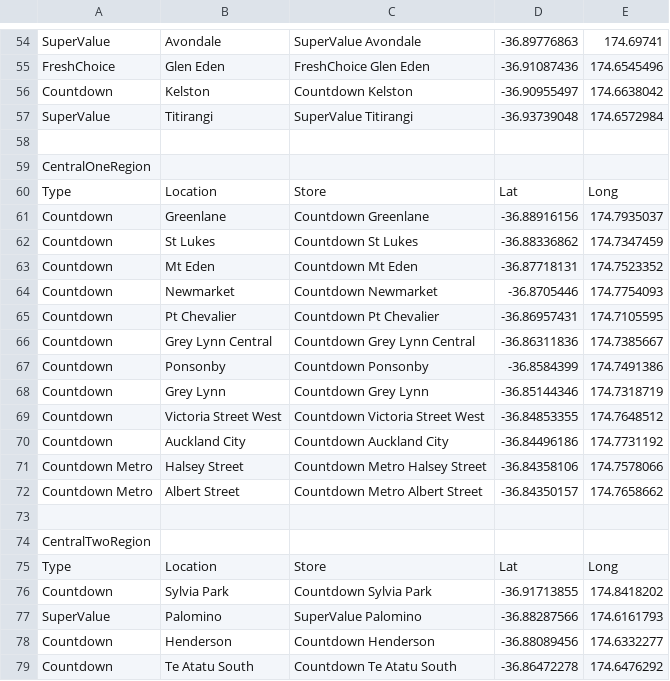
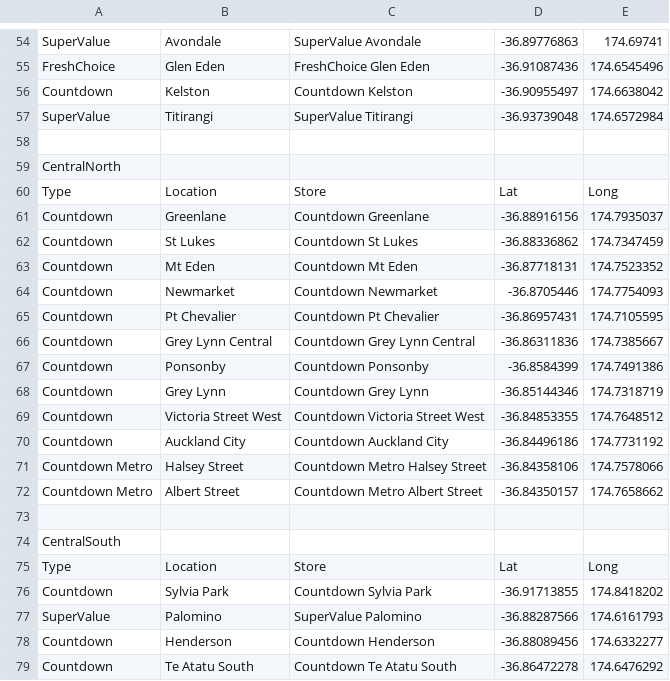
Before and after one commit to stho382/ENGSCI_Group_6_OR, a CSV file: data/WoolworthsLocationsSorted.csv, drawn as a sheet; only a part is shown, gaps mark what is left out.

```diff
--- a/data/WoolworthsLocationsSorted.csv
+++ b/data/WoolworthsLocationsSorted.csv
@@ -58,3 +58,3 @@ SuperValue,Titirangi,SuperValue Titirangi,-36.93739048,174.6572984
 ,,,,
-CentralOneRegion,,,,
+CentralNorth,,,,
 Type,Location,Store,Lat,Long
@@ -73,3 +73,3 @@ Countdown Metro,Albert Street,Countdown Metro Albert Street,-36.84350157,174.765
 ,,,,
-CentralTwoRegion,,,,
+CentralSouth,,,,
 Type,Location,Store,Lat,Long
```
Also changed, not shown: data/WoolworthsDemands.csv, 7 other files.
